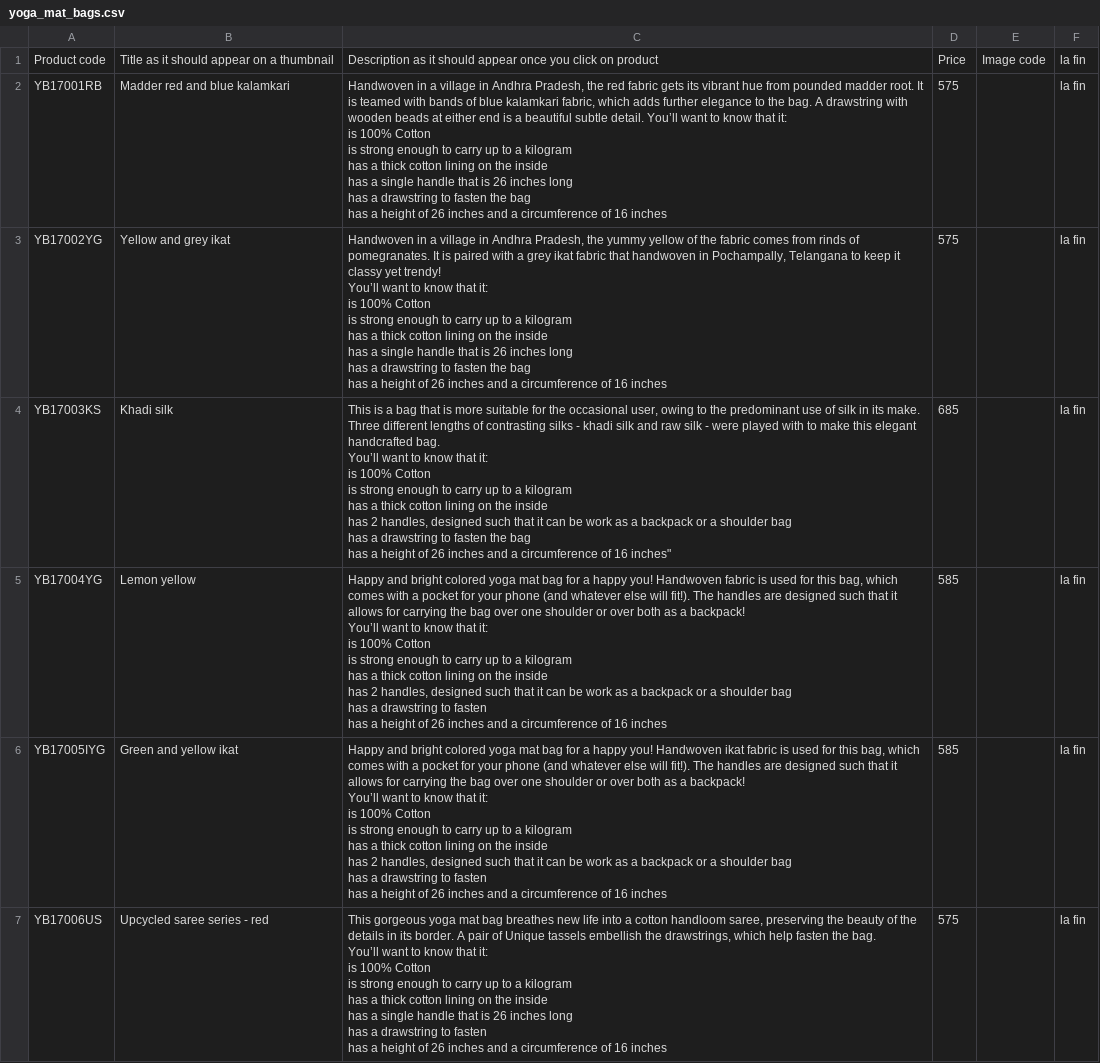
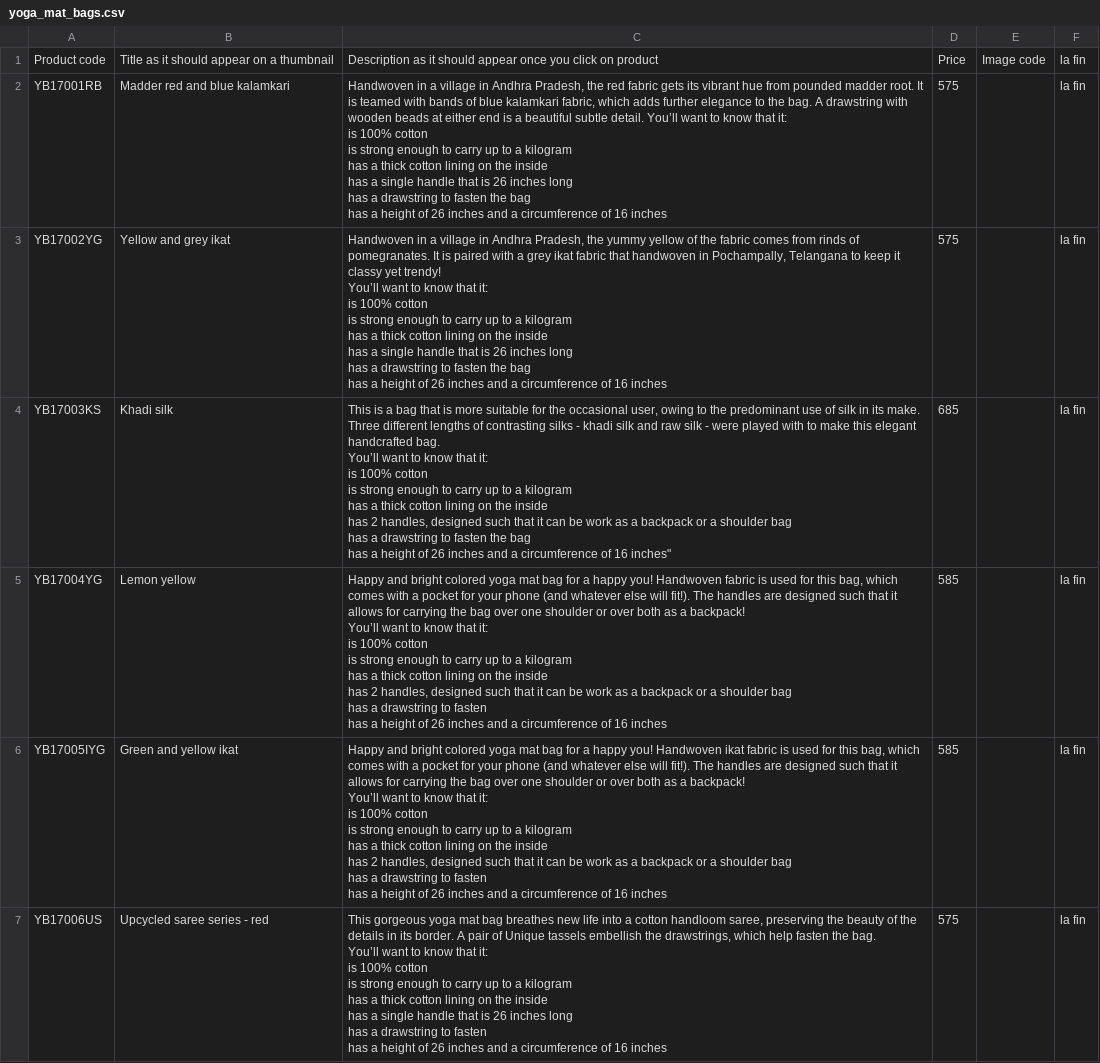
Before and after one commit to hebda/JiCurations, a CSV file: app/data/yoga_mat_bags.csv, drawn as a sheet; only a part is shown; ↵ is a line break in a cell; the diff covers the shown part only; the diff names each change by its address in the sheet, - before the commit and + after, or states it on an @@ line.

Commit message:
new items

```diff
--- a/app/data/yoga_mat_bags.csv
+++ b/app/data/yoga_mat_bags.csv
-C2: …is 100% Cotton ↵ is strong…
+C2: …is 100% cotton ↵ is strong…
-C3: …is 100% Cotton ↵ is strong…
+C3: …is 100% cotton ↵ is strong…
-C4: …is 100% Cotton ↵ is strong…
+C4: …is 100% cotton ↵ is strong…
-C5: …is 100% Cotton ↵ is strong…
+C5: …is 100% cotton ↵ is strong…
-C6: …is 100% Cotton ↵ is strong…
+C6: …is 100% cotton ↵ is strong…
-C7: …is 100% Cotton ↵ is strong…
+C7: …is 100% cotton ↵ is strong…
```
Also changed, not shown: 7 edited cells elsewhere in this file.
